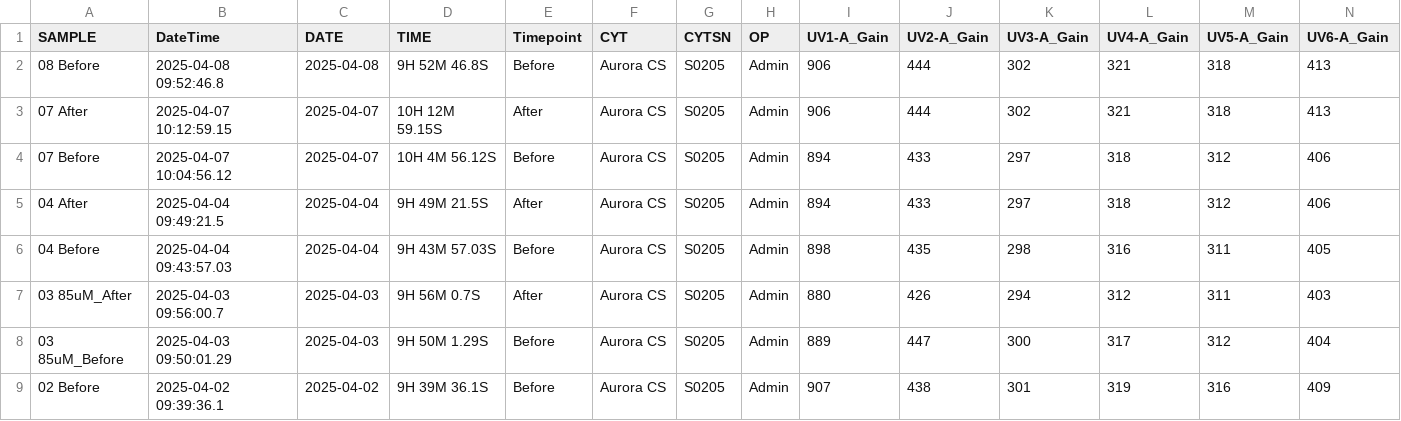
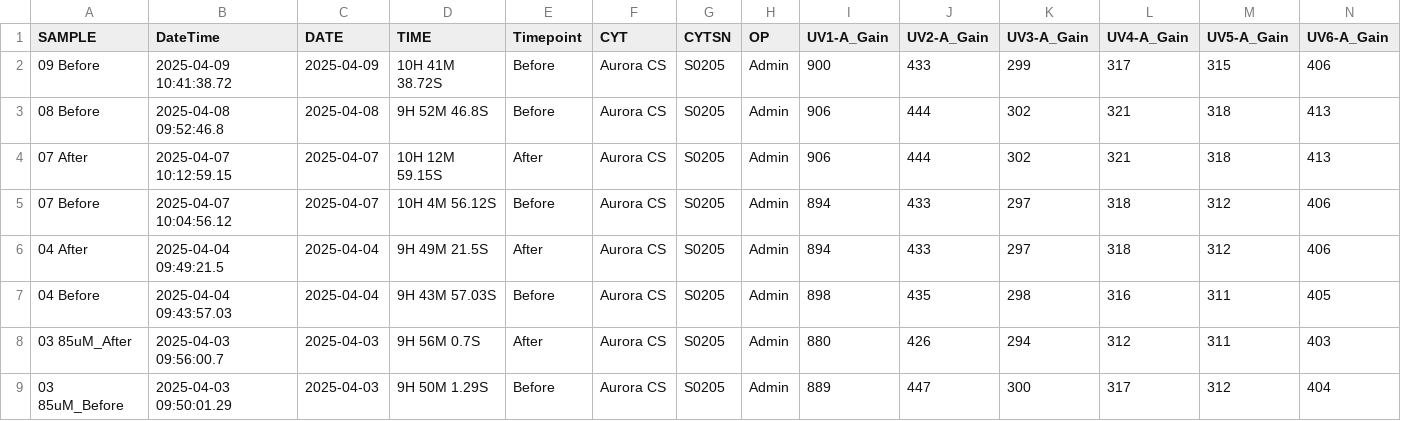
Before and after one commit to UMGCCFCSS/InstrumentQC, a CSV file: data/CS/Archive/BeadDataCS.csv, drawn as a sheet; only a part is shown; the shorter side is filled out with more unchanged rows; rows hold the shown columns only; the diff names each change by its address in the sheet, - before the commit and + after, or states it on an @@ line.

```diff
--- a/data/CS/Archive/BeadDataCS.csv
+++ b/data/CS/Archive/BeadDataCS.csv
+row 2: 09 Before | 2025-04-09 10:41:38.72 | 2025-04-09 | 10H 41M 38.72S | Before | Aurora CS | S0205 | Admin | 900 | 433 | 299 | 317 | 315 | 406
```
Also changed, not shown: data/CS/Archive/ArchivedDataCS.csv.
